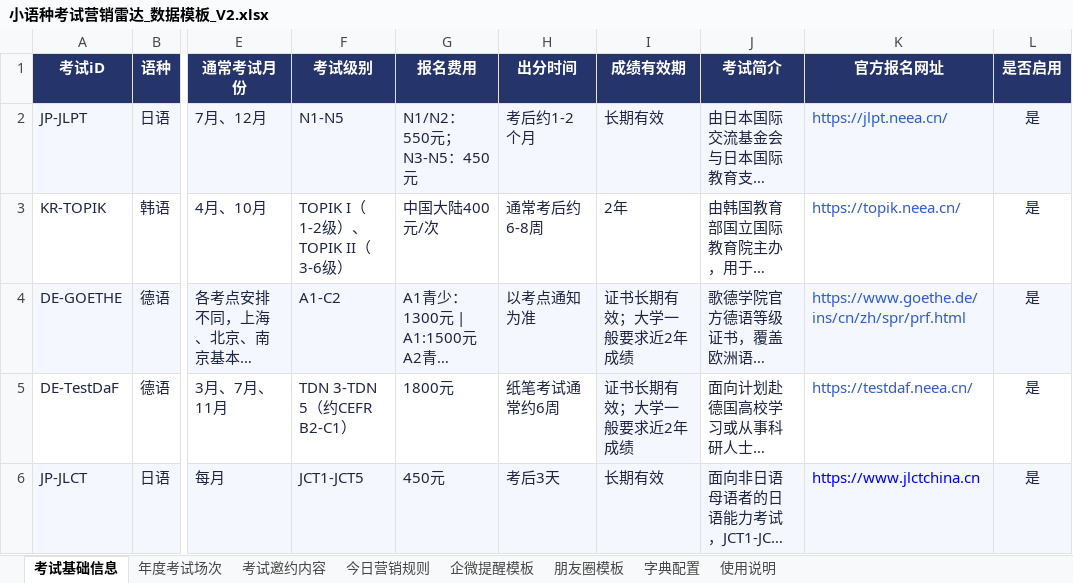
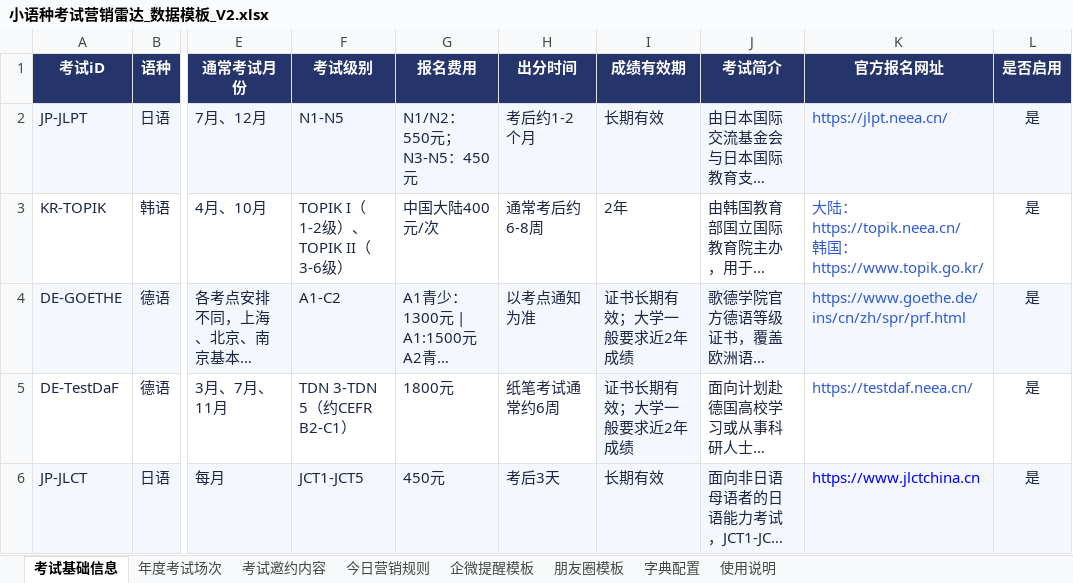
Before and after one commit to shinywaycui/exam-radar, an Excel workbook: 小语种考试营销雷达_数据模板_V2.xlsx, sheet 考试基础信息, drawn as a sheet; only a part is shown, gaps mark what is left out; long unchanged cells end in …; values as stored, in another font and other column widths than the file's, no borders; ↵ is a line break in a cell; the diff names each change by its address in the sheet, - before the commit and + after, or states it on an @@ line.

```diff
--- a/小语种考试营销雷达_数据模板_V2.xlsx (sheet 考试基础信息)
+++ b/小语种考试营销雷达_数据模板_V2.xlsx (sheet 考试基础信息)
-K3 (官方报名网址): https://topik.neea.cn/
+K3 (官方报名网址): 大陆：https://topik.neea.cn/ ↵ 韩国：https://www.topik.go.kr/
```
Also changed, not shown: 1 other file.
